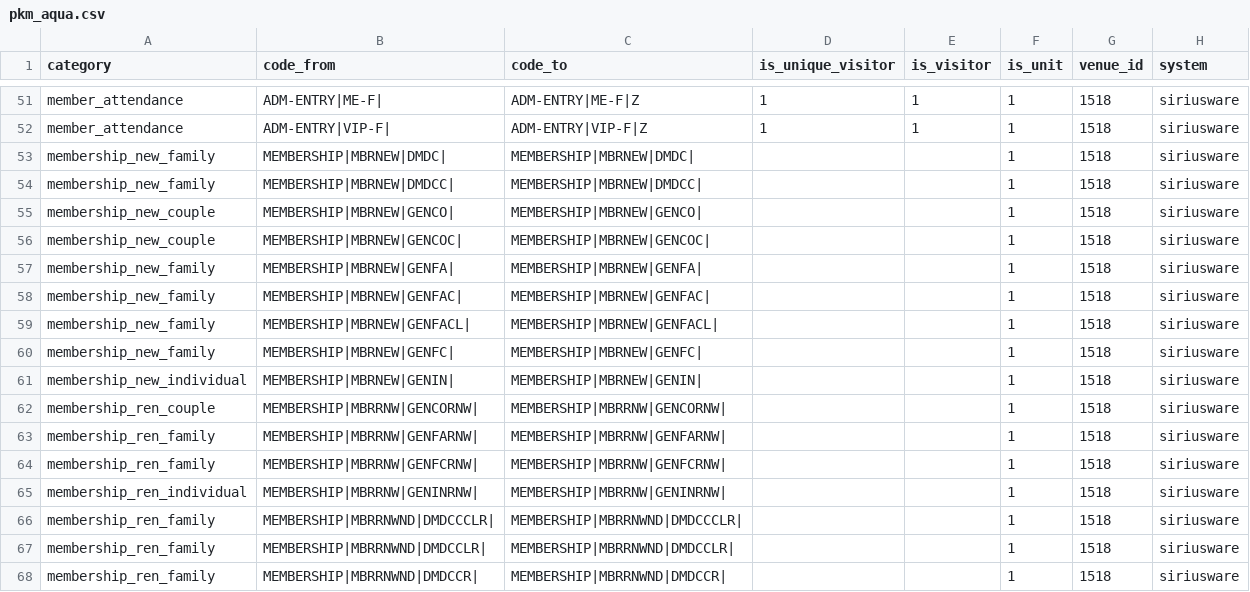
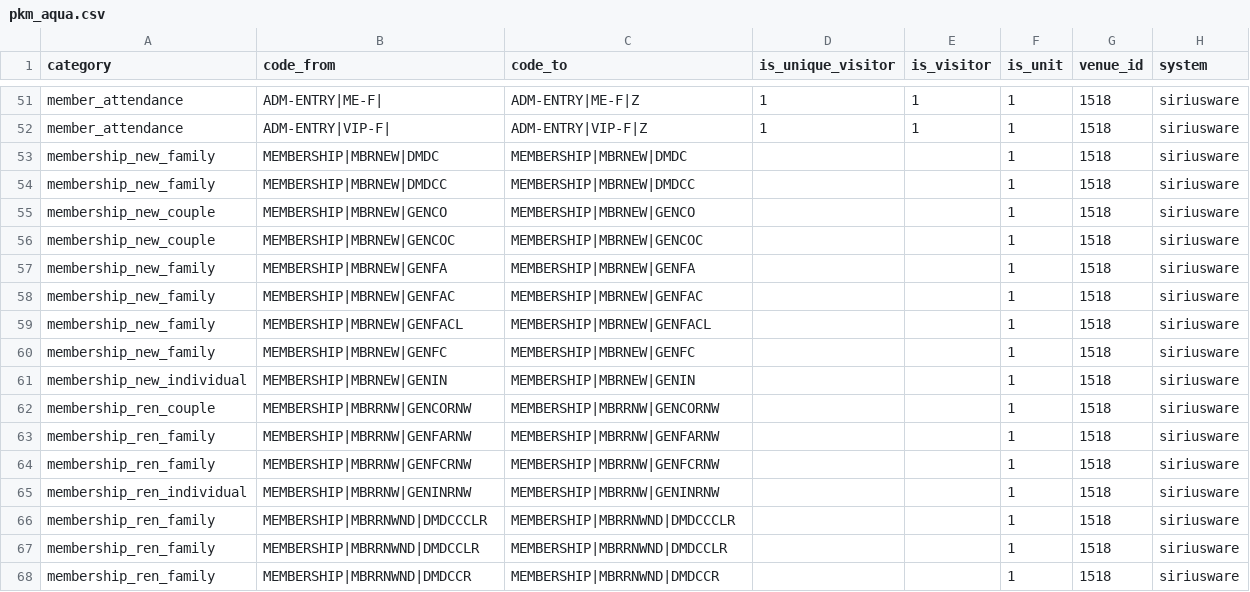
Before and after one commit to dowlingmi01/klerede, a CSV file: laravel/database/migrations/data/pkm_aqua.csv, drawn as a sheet; only a part is shown, gaps mark what is left out; the diff covers the shown part only.

Commit message:
Fix membership product mappings for aqua. re #520

```diff
--- a/laravel/database/migrations/data/pkm_aqua.csv
+++ b/laravel/database/migrations/data/pkm_aqua.csv
@@ -52,17 +52,17 @@ member_attendance,ADM-ENTRY|ME-F|,ADM-ENTRY|ME-F|Z,1,1,1,1518,siriusware
 member_attendance,ADM-ENTRY|VIP-F|,ADM-ENTRY|VIP-F|Z,1,1,1,1518,siriusware
-membership_new_family,MEMBERSHIP|MBRNEW|DMDC|,MEMBERSHIP|MBRNEW|DMDC|,,,1,1518,siriusware
-membership_new_family,MEMBERSHIP|MBRNEW|DMDCC|,MEMBERSHIP|MBRNEW|DMDCC|,,,1,1518,siriusware
-membership_new_couple,MEMBERSHIP|MBRNEW|GENCO|,MEMBERSHIP|MBRNEW|GENCO|,,,1,1518,siriusware
-membership_new_couple,MEMBERSHIP|MBRNEW|GENCOC|,MEMBERSHIP|MBRNEW|GENCOC|,,,1,1518,siriusware
-membership_new_family,MEMBERSHIP|MBRNEW|GENFA|,MEMBERSHIP|MBRNEW|GENFA|,,,1,1518,siriusware
-membership_new_family,MEMBERSHIP|MBRNEW|GENFAC|,MEMBERSHIP|MBRNEW|GENFAC|,,,1,1518,siriusware
-membership_new_family,MEMBERSHIP|MBRNEW|GENFACL|,MEMBERSHIP|MBRNEW|GENFACL|,,,1,1518,siriusware
-membership_new_family,MEMBERSHIP|MBRNEW|GENFC|,MEMBERSHIP|MBRNEW|GENFC|,,,1,1518,siriusware
-membership_new_individual,MEMBERSHIP|MBRNEW|GENIN|,MEMBERSHIP|MBRNEW|GENIN|,,,1,1518,siriusware
-membership_ren_couple,MEMBERSHIP|MBRRNW|GENCORNW|,MEMBERSHIP|MBRRNW|GENCORNW|,,,1,1518,siriusware
-membership_ren_family,MEMBERSHIP|MBRRNW|GENFARNW|,MEMBERSHIP|MBRRNW|GENFARNW|,,,1,1518,siriusware
-membership_ren_family,MEMBERSHIP|MBRRNW|GENFCRNW|,MEMBERSHIP|MBRRNW|GENFCRNW|,,,1,1518,siriusware
-membership_ren_individual,MEMBERSHIP|MBRRNW|GENINRNW|,MEMBERSHIP|MBRRNW|GENINRNW|,,,1,1518,siriusware
-membership_ren_family,MEMBERSHIP|MBRRNWND|DMDCCCLR|,MEMBERSHIP|MBRRNWND|DMDCCCLR|,,,1,1518,siriusware
-membership_ren_family,MEMBERSHIP|MBRRNWND|DMDCCLR|,MEMBERSHIP|MBRRNWND|DMDCCLR|,,,1,1518,siriusware
-membership_ren_family,MEMBERSHIP|MBRRNWND|DMDCCR|,MEMBERSHIP|MBRRNWND|DMDCCR|,,,1,1518,siriusware
+membership_new_family,MEMBERSHIP|MBRNEW|DMDC,MEMBERSHIP|MBRNEW|DMDC,,,1,1518,siriusware
+membership_new_family,MEMBERSHIP|MBRNEW|DMDCC,MEMBERSHIP|MBRNEW|DMDCC,,,1,1518,siriusware
+membership_new_couple,MEMBERSHIP|MBRNEW|GENCO,MEMBERSHIP|MBRNEW|GENCO,,,1,1518,siriusware
+membership_new_couple,MEMBERSHIP|MBRNEW|GENCOC,MEMBERSHIP|MBRNEW|GENCOC,,,1,1518,siriusware
+membership_new_family,MEMBERSHIP|MBRNEW|GENFA,MEMBERSHIP|MBRNEW|GENFA,,,1,1518,siriusware
+membership_new_family,MEMBERSHIP|MBRNEW|GENFAC,MEMBERSHIP|MBRNEW|GENFAC,,,1,1518,siriusware
+membership_new_family,MEMBERSHIP|MBRNEW|GENFACL,MEMBERSHIP|MBRNEW|GENFACL,,,1,1518,siriusware
+membership_new_family,MEMBERSHIP|MBRNEW|GENFC,MEMBERSHIP|MBRNEW|GENFC,,,1,1518,siriusware
+membership_new_individual,MEMBERSHIP|MBRNEW|GENIN,MEMBERSHIP|MBRNEW|GENIN,,,1,1518,siriusware
+membership_ren_couple,MEMBERSHIP|MBRRNW|GENCORNW,MEMBERSHIP|MBRRNW|GENCORNW,,,1,1518,siriusware
+membership_ren_family,MEMBERSHIP|MBRRNW|GENFARNW,MEMBERSHIP|MBRRNW|GENFARNW,,,1,1518,siriusware
+membership_ren_family,MEMBERSHIP|MBRRNW|GENFCRNW,MEMBERSHIP|MBRRNW|GENFCRNW,,,1,1518,siriusware
+membership_ren_individual,MEMBERSHIP|MBRRNW|GENINRNW,MEMBERSHIP|MBRRNW|GENINRNW,,,1,1518,siriusware
+membership_ren_family,MEMBERSHIP|MBRRNWND|DMDCCCLR,MEMBERSHIP|MBRRNWND|DMDCCCLR,,,1,1518,siriusware
+membership_ren_family,MEMBERSHIP|MBRRNWND|DMDCCLR,MEMBERSHIP|MBRRNWND|DMDCCLR,,,1,1518,siriusware
+membership_ren_family,MEMBERSHIP|MBRRNWND|DMDCCR,MEMBERSHIP|MBRRNWND|DMDCCR,,,1,1518,siriusware
```
Also changed, not shown: 14 edited cells elsewhere in this file.
